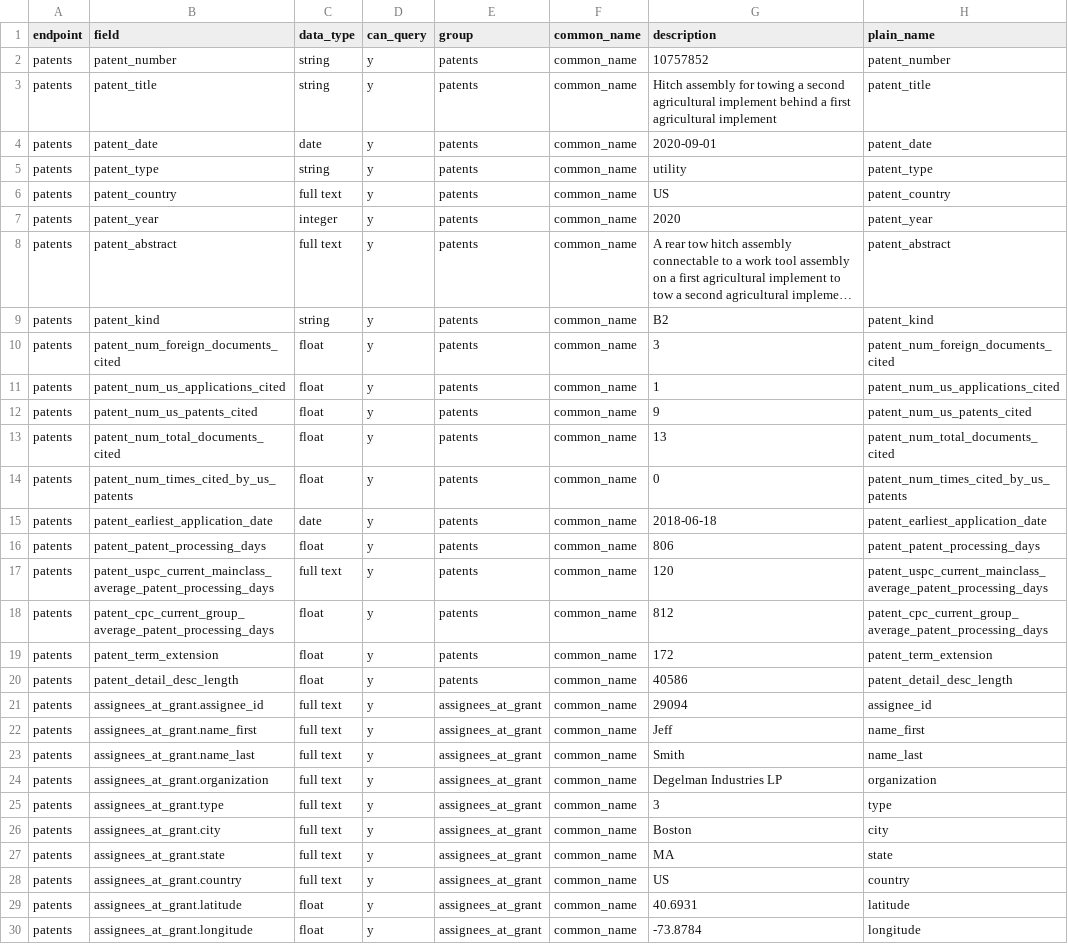
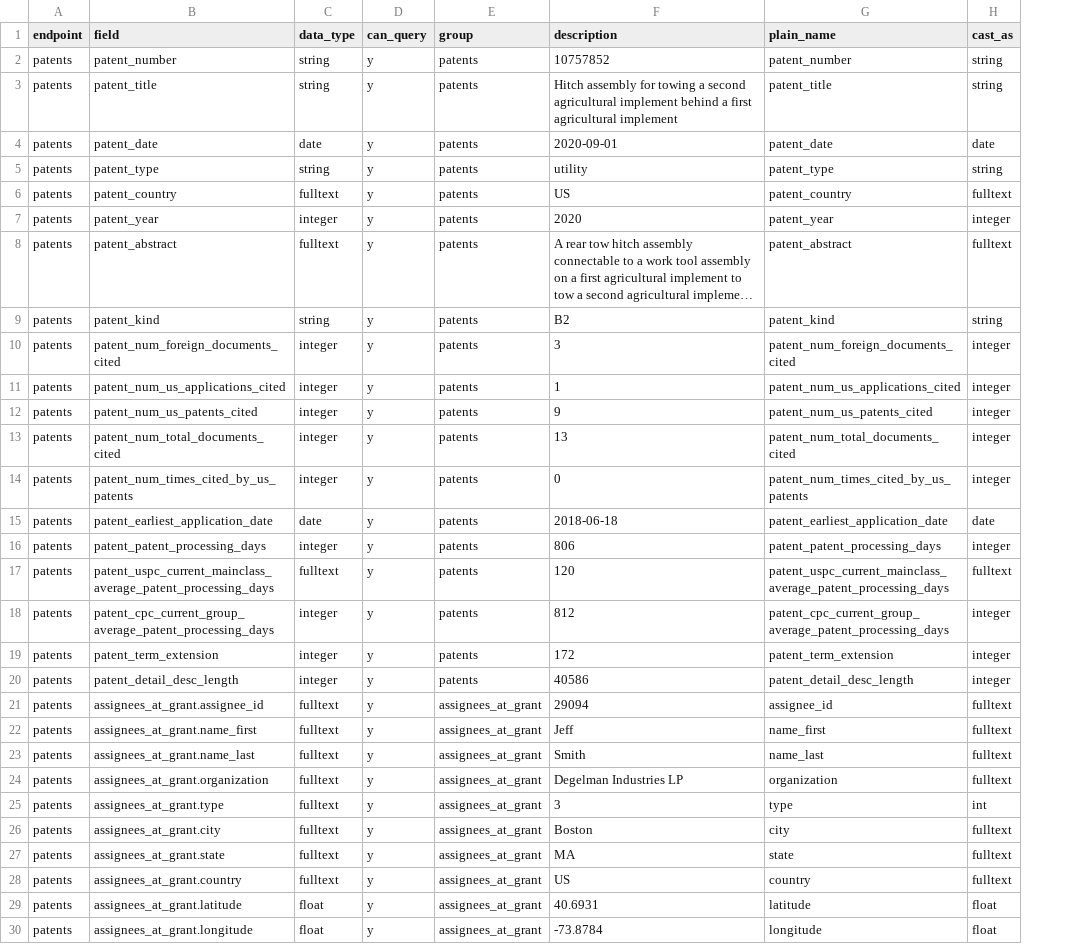
Before and after one commit to mustberuss/patentsview, a CSV file: data-raw/fieldsdf.csv, drawn as a sheet; only a part is shown; long unchanged cells end in …; removed rows and columns are numbered as before the commit, all else as after; the diff covers the shown part only; the diff names each change by its address in the sheet, - before the commit and + after, or states it on an @@ line.

```diff
--- a/data-raw/fieldsdf.csv
+++ b/data-raw/fieldsdf.csv
-column F (common_name), rows 2-30: all common_name
+column H (cast_as), rows 2-30: string | string | date | string | fulltext | integer | fulltext | string | integer | integer | integer | integer | integer | date | integer | fulltext | integer | integer | integer | fulltext | fulltext | fulltext | fulltext | int | fulltext | fulltext | fulltext | float | float
-C6 (data_type): full text
+C6 (data_type): fulltext
-C8 (data_type): full text
+C8 (data_type): fulltext
-C10:C14 (data_type): float
+C10:C14 (data_type): integer
-C16 (data_type): float
+C16 (data_type): integer
-C17 (data_type): full text
+C17 (data_type): fulltext
-C18:C20 (data_type): float
+C18:C20 (data_type): integer
-C21:C28 (data_type): full text
+C21:C28 (data_type): fulltext
```
Also changed, not shown: 60 edited cells elsewhere in this file, 31 other files.
